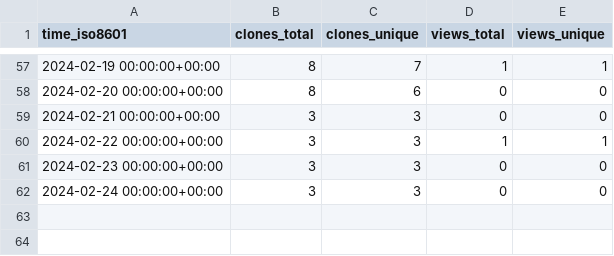
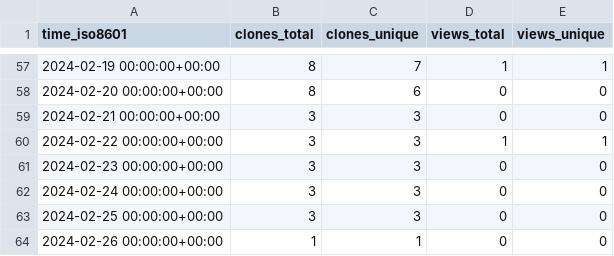
Before and after one commit to m4xshen/m4xshen.dev, a CSV file: m4xshen/m4xshen.dev/ghrs-data/views_clones_aggregate.csv, drawn as a sheet; only a part is shown, gaps mark what is left out.

```diff
--- a/m4xshen/m4xshen.dev/ghrs-data/views_clones_aggregate.csv
+++ b/m4xshen/m4xshen.dev/ghrs-data/views_clones_aggregate.csv
@@ -62 +62,3 @@ time_iso8601,clones_total,clones_unique,views_total,views_unique
 2024-02-24 00:00:00+00:00,3,3,0,0
+2024-02-25 00:00:00+00:00,3,3,0,0
+2024-02-26 00:00:00+00:00,1,1,0,0
```
Also changed, not shown: 1 other file.
